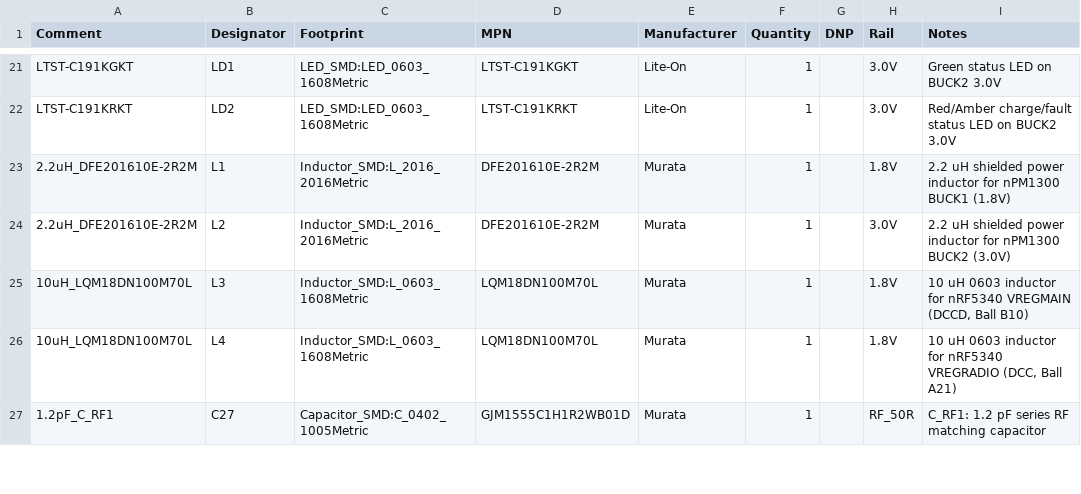
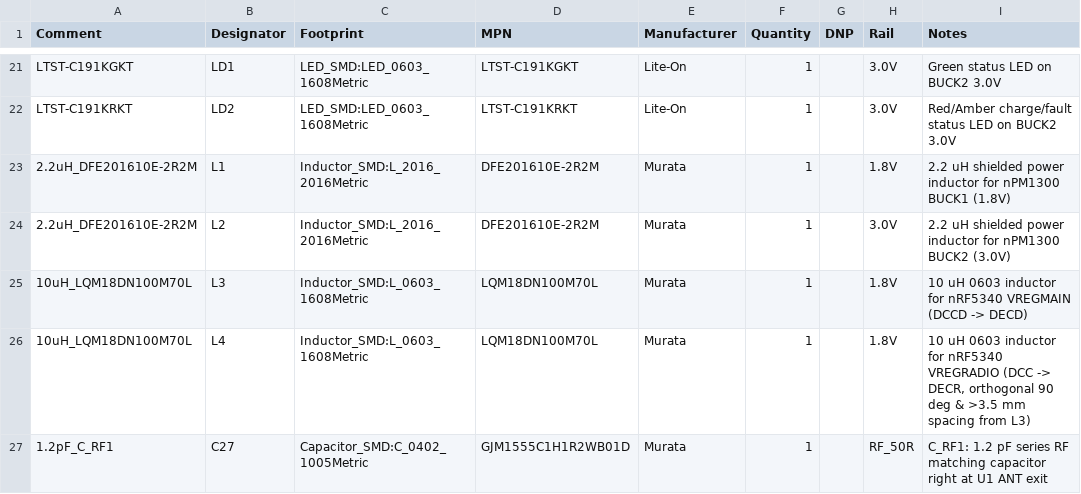
Before and after one commit to fcspiteri/hockey_sensor, a CSV file: hardware/kicad/production/hockey_sensor_pcba_bom.csv, drawn as a sheet; only a part is shown, gaps mark what is left out; the diff covers the shown part only.

```diff
--- a/hardware/kicad/production/hockey_sensor_pcba_bom.csv
+++ b/hardware/kicad/production/hockey_sensor_pcba_bom.csv
@@ -24,4 +24,4 @@ LTST-C191KRKT,LD2,LED_SMD:LED_0603_1608Metric,LTST-C191KRKT,Lite-On,1,,3.0V,Red/
 2.2uH_DFE201610E-2R2M,L2,Inductor_SMD:L_2016_2016Metric,DFE201610E-2R2M,Murata,1,,3.0V,2.2 uH shielded power inductor for nPM1300 BUCK2 (3.0V)
-10uH_LQM18DN100M70L,L3,Inductor_SMD:L_0603_1608Metric,LQM18DN100M70L,Murata,1,,1.8V,"10 uH 0603 inductor for nRF5340 VREGMAIN (DCCD, Ball B10)"
-10uH_LQM18DN100M70L,L4,Inductor_SMD:L_0603_1608Metric,LQM18DN100M70L,Murata,1,,1.8V,"10 uH 0603 inductor for nRF5340 VREGRADIO (DCC, Ball A21)"
-1.2pF_C_RF1,C27,Capacitor_SMD:C_0402_1005Metric,GJM1555C1H1R2WB01D,Murata,1,,RF_50R,C_RF1: 1.2 pF series RF matching capacitor
+10uH_LQM18DN100M70L,L3,Inductor_SMD:L_0603_1608Metric,LQM18DN100M70L,Murata,1,,1.8V,10 uH 0603 inductor for nRF5340 VREGMAIN (DCCD -> DECD)
+10uH_LQM18DN100M70L,L4,Inductor_SMD:L_0603_1608Metric,LQM18DN100M70L,Murata,1,,1.8V,"10 uH 0603 inductor for nRF5340 VREGRADIO (DCC -> DECR, orthogonal 90 deg & >3.5 mm spacing from L3)"
+1.2pF_C_RF1,C27,Capacitor_SMD:C_0402_1005Metric,GJM1555C1H1R2WB01D,Murata,1,,RF_50R,C_RF1: 1.2 pF series RF matching capacitor right at U1 ANT exit
```
Also changed, not shown: 9 edited cells elsewhere in this file, hardware/kicad/production/hockey_sensor_cpl_pick_and_place.csv, 20 other files.
